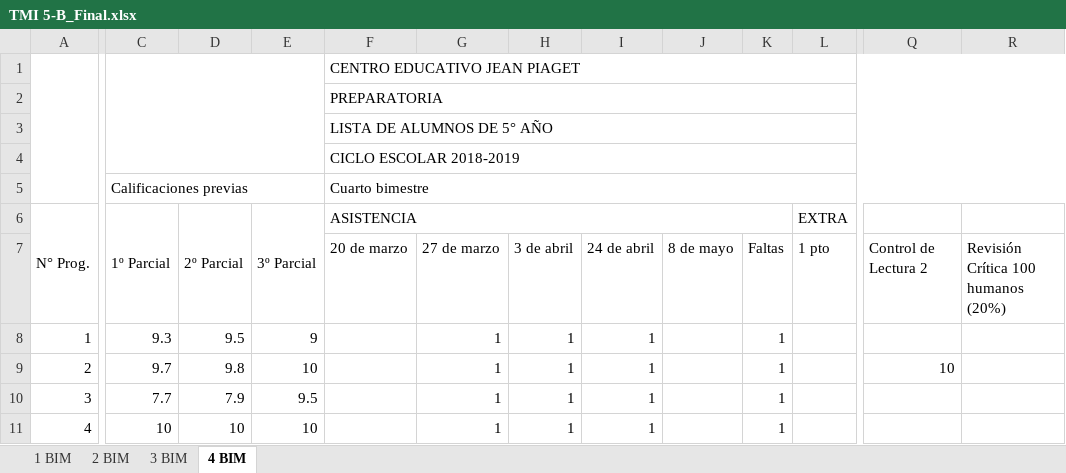
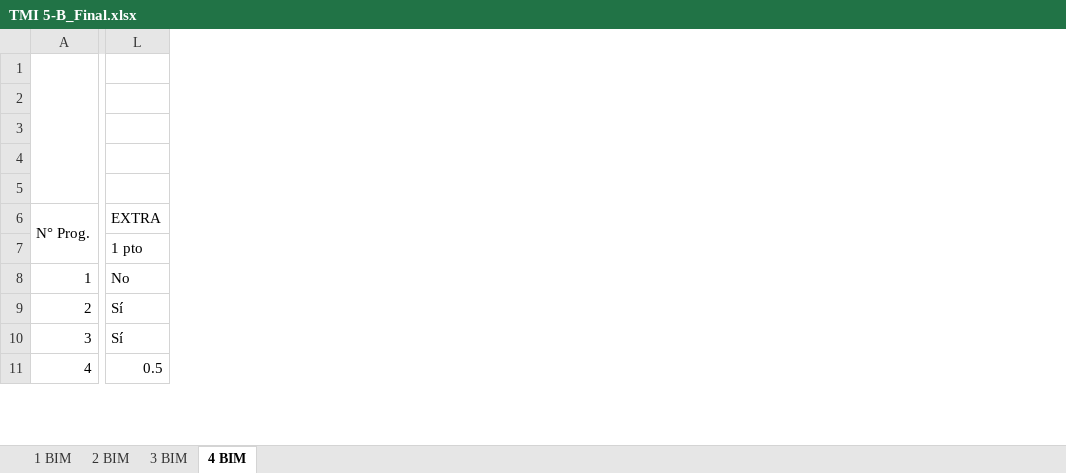
Before and after one commit to Adrifelcha/afchavez-019, an Excel workbook: JeanPiaget/2019-2020/Listas/TMI 5-B_Final.xlsx, sheet 4 BIM, drawn as a sheet; only a part is shown, gaps mark what is left out; values as stored, in another font and other column widths than the file's, no cell formats; charts and pictures not drawn; removed rows and columns are numbered as before the commit, all else as after; the diff covers the shown part only; the diff names each change by its address in the sheet, - before the commit and + after, or states it on an @@ line.

```diff
--- a/JeanPiaget/2019-2020/Listas/TMI 5-B_Final.xlsx (sheet 4 BIM)
+++ b/JeanPiaget/2019-2020/Listas/TMI 5-B_Final.xlsx (sheet 4 BIM)
@@ column C hidden, rows 5-11: Calificaciones previas | 1º Parcial |  | 9.3 | 9.7 | 7.7 | 10 @@
@@ column D hidden, rows 6-11: 2º Parcial |  | 9.5 | 9.8 | 7.9 | 10 @@
@@ column E hidden, rows 6-11: 3º Parcial |  | 9 | 10 | 9.5 | 10 @@
@@ column F hidden, rows 1-7: CENTRO EDUCATIVO JEAN PIAGET | PREPARATORIA | LISTA DE ALUMNOS DE 5° AÑO | CICLO ESCOLAR 2018-2019 | Cuarto bimestre | ASISTENCIA | 20 de marzo @@
@@ column G hidden, rows 7-11: 27 de marzo | 1 | 1 | 1 | 1 @@
@@ column H hidden, rows 7-11: 3 de abril | 1 | 1 | 1 | 1 @@
@@ column I hidden, rows 7-11: 24 de abril | 1 | 1 | 1 | 1 @@
@@ column J hidden, row 7: 8 de mayo @@
@@ column K hidden, rows 7-11: Faltas | 1 | 1 | 1 | 1 @@
-column L, rows 6-7: EXTRA | 1 pto
+column L, rows 6-11: EXTRA | 1 pto | No | Sí | Sí | 0.5
-column Q, rows 7-9: Control de Lectura 2 |  | 10
-column R, row 7: Revisión Crítica 100 humanos (20%)
```
Also changed, not shown: 8 added columns, 6 removed columns and 95 edited cells elsewhere in this sheet, cell formats, formulas that keep their value, JeanPiaget/2019-2020/Listas/TMI 4_Final.xlsx, JeanPiaget/2019-2020/Listas/TMI 5-A_Final.xlsx.
